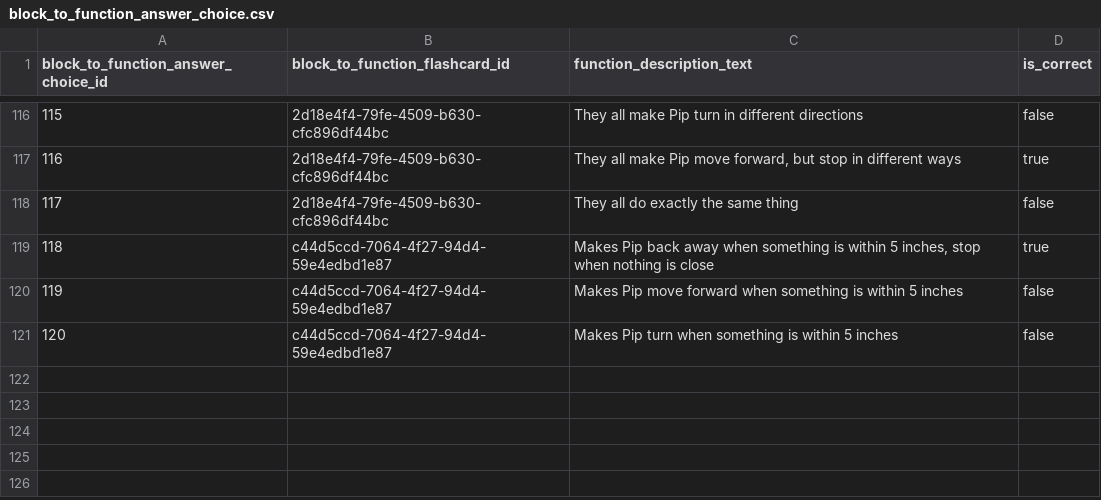
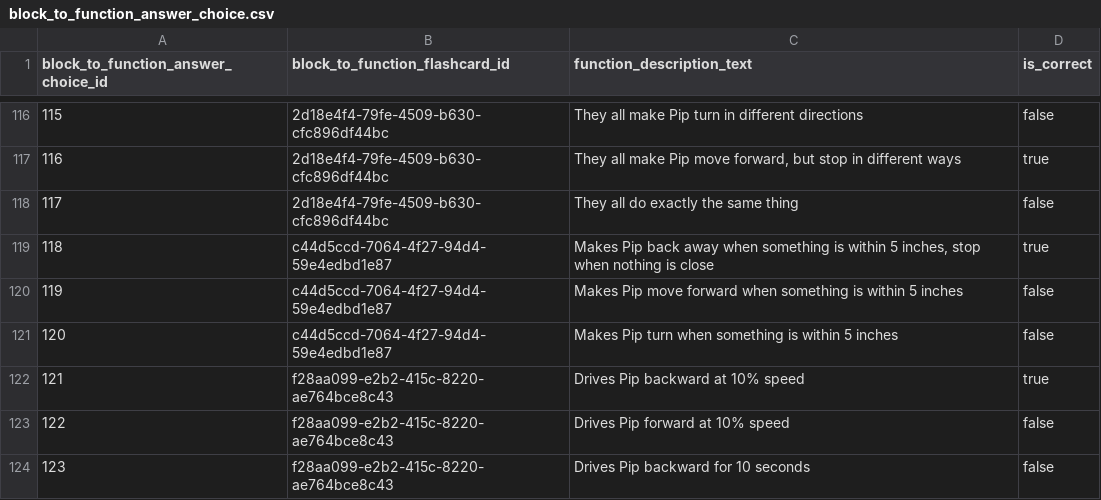
Before and after one commit to actamayev/lever-labs-server, a CSV file: src/db-seed-data/block_to_function_answer_choice.csv, drawn as a sheet; only a part is shown, gaps mark what is left out.

```diff
--- a/src/db-seed-data/block_to_function_answer_choice.csv
+++ b/src/db-seed-data/block_to_function_answer_choice.csv
@@ -121 +121,4 @@ block_to_function_answer_choice_id ,block_to_function_flashcard_id       ,functi
                                120 ,c44d5ccd-7064-4f27-94d4-59e4edbd1e87 ,Makes Pip turn when something is within 5 inches                                                             ,false
+                               121 ,f28aa099-e2b2-415c-8220-ae764bce8c43 ,Drives Pip backward at 10% speed                                                                             ,true
+                               122 ,f28aa099-e2b2-415c-8220-ae764bce8c43 ,Drives Pip forward at 10% speed                                                                              ,false
+                               123 ,f28aa099-e2b2-415c-8220-ae764bce8c43 ,Drives Pip backward for 10 seconds                                                                           ,false
```
Also changed, not shown: src/db-seed-data/block_to_function_flashcard.csv, src/db-seed-data/question.csv.
